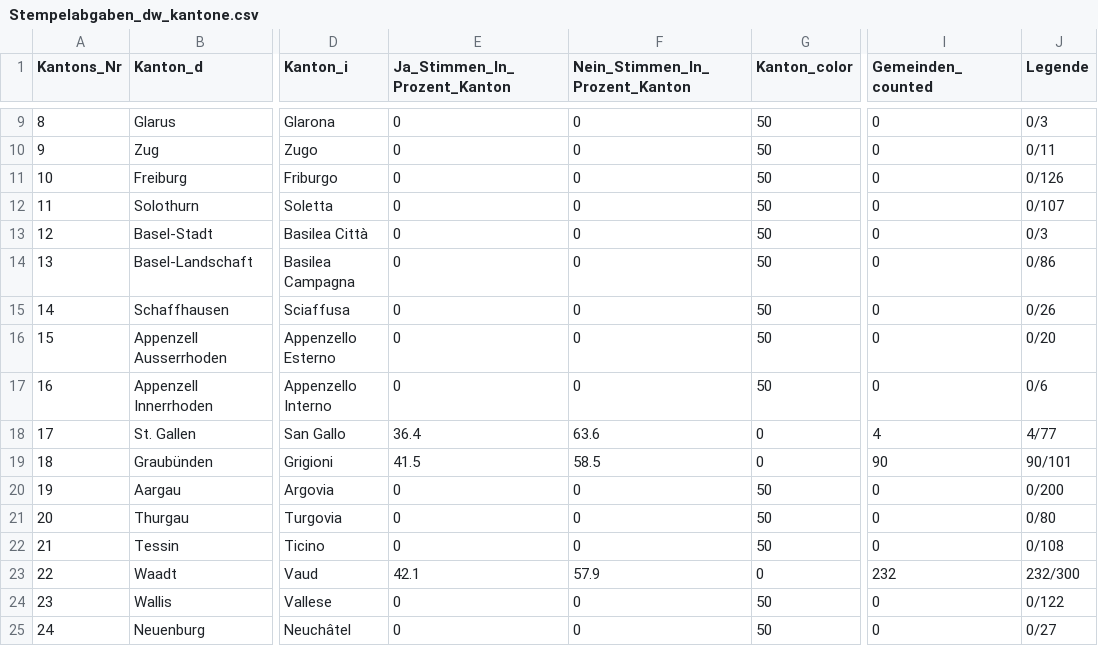
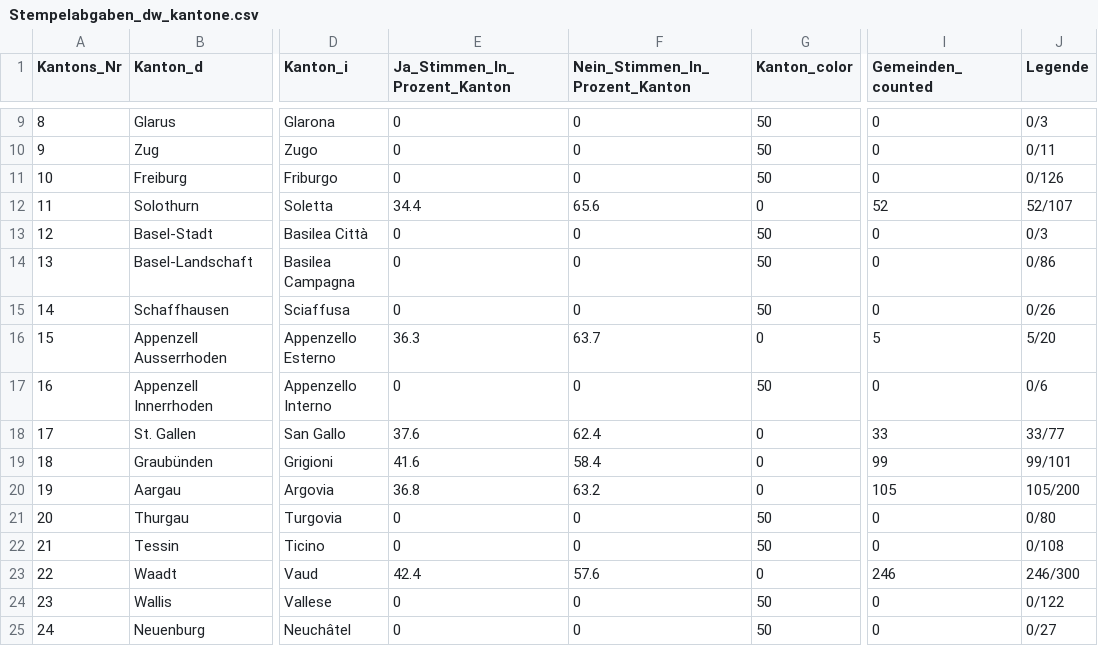
Before and after one commit to awp-finanznachrichten/lena_februar2022, a CSV file: Output/Stempelabgaben_dw_kantone.csv, drawn as a sheet; only a part is shown, gaps mark what is left out; the diff covers the shown part only; the diff names each change by its address in the sheet, - before the commit and + after, or states it on an @@ line.

```diff
--- a/Output/Stempelabgaben_dw_kantone.csv
+++ b/Output/Stempelabgaben_dw_kantone.csv
-E12 (Ja_Stimmen_In_Prozent_Kanton): 0
+E12 (Ja_Stimmen_In_Prozent_Kanton): 34.4
-F12 (Nein_Stimmen_In_Prozent_Kanton): 0
+F12 (Nein_Stimmen_In_Prozent_Kanton): 65.6
-G12 (Kanton_color): 50
+G12 (Kanton_color): 0
-I12 (Gemeinden_counted): 0
+I12 (Gemeinden_counted): 52
-J12 (Legende): 0/107
+J12 (Legende): 52/107
-E16 (Ja_Stimmen_In_Prozent_Kanton): 0
+E16 (Ja_Stimmen_In_Prozent_Kanton): 36.3
-F16 (Nein_Stimmen_In_Prozent_Kanton): 0
+F16 (Nein_Stimmen_In_Prozent_Kanton): 63.7
-G16 (Kanton_color): 50
+G16 (Kanton_color): 0
-I16 (Gemeinden_counted): 0
+I16 (Gemeinden_counted): 5
-J16 (Legende): 0/20
+J16 (Legende): 5/20
-E18 (Ja_Stimmen_In_Prozent_Kanton): 36.4
+E18 (Ja_Stimmen_In_Prozent_Kanton): 37.6
-F18 (Nein_Stimmen_In_Prozent_Kanton): 63.6
+F18 (Nein_Stimmen_In_Prozent_Kanton): 62.4
-I18 (Gemeinden_counted): 4
+I18 (Gemeinden_counted): 33
-J18 (Legende): 4/77
+J18 (Legende): 33/77
-E19 (Ja_Stimmen_In_Prozent_Kanton): 41.5
+E19 (Ja_Stimmen_In_Prozent_Kanton): 41.6
-F19 (Nein_Stimmen_In_Prozent_Kanton): 58.5
+F19 (Nein_Stimmen_In_Prozent_Kanton): 58.4
-I19 (Gemeinden_counted): 90
+I19 (Gemeinden_counted): 99
-J19 (Legende): 90/101
+J19 (Legende): 99/101
-E20 (Ja_Stimmen_In_Prozent_Kanton): 0
+E20 (Ja_Stimmen_In_Prozent_Kanton): 36.8
-F20 (Nein_Stimmen_In_Prozent_Kanton): 0
+F20 (Nein_Stimmen_In_Prozent_Kanton): 63.2
-G20 (Kanton_color): 50
+G20 (Kanton_color): 0
-I20 (Gemeinden_counted): 0
+I20 (Gemeinden_counted): 105
-J20 (Legende): 0/200
+J20 (Legende): 105/200
-E23 (Ja_Stimmen_In_Prozent_Kanton): 42.1
+E23 (Ja_Stimmen_In_Prozent_Kanton): 42.4
-F23 (Nein_Stimmen_In_Prozent_Kanton): 57.9
+F23 (Nein_Stimmen_In_Prozent_Kanton): 57.6
-I23 (Gemeinden_counted): 232
+I23 (Gemeinden_counted): 246
-J23 (Legende): 232/300
+J23 (Legende): 246/300
```
Also changed, not shown: 9 edited cells elsewhere in this file, Output/LU_Kantonsspital_dw.csv, Output/Medien_dw_appenzell.csv, 34 other files.
